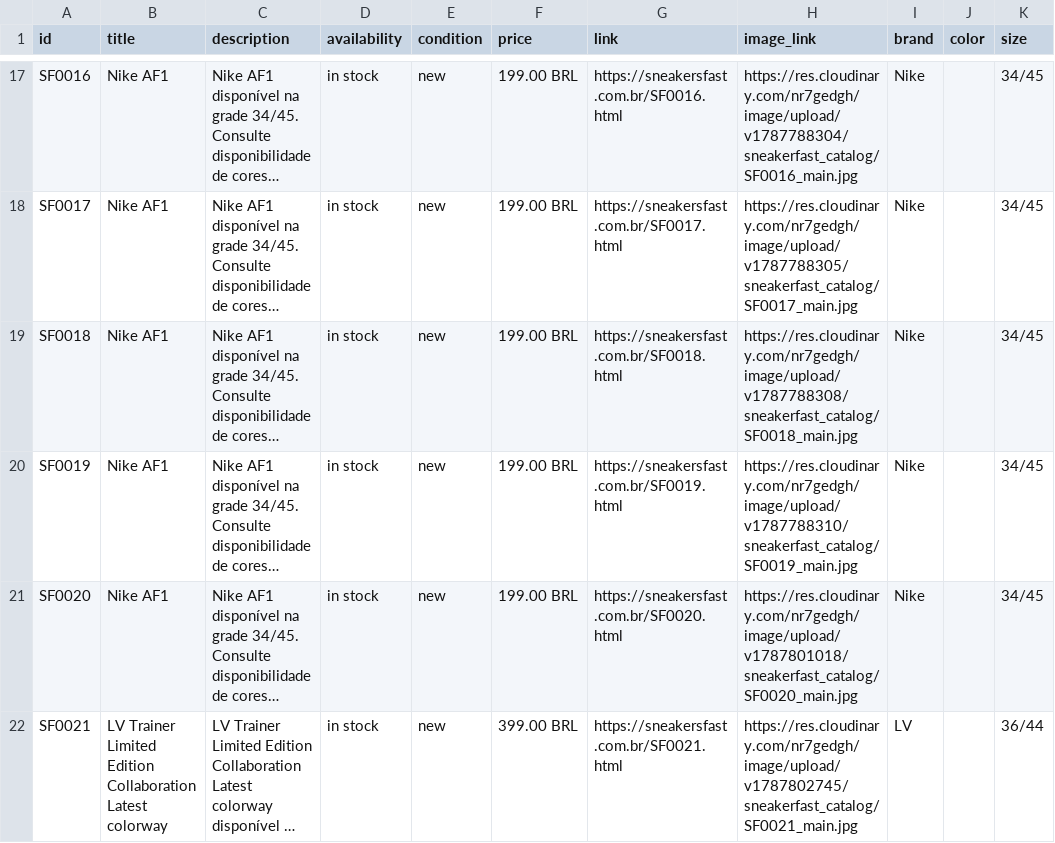
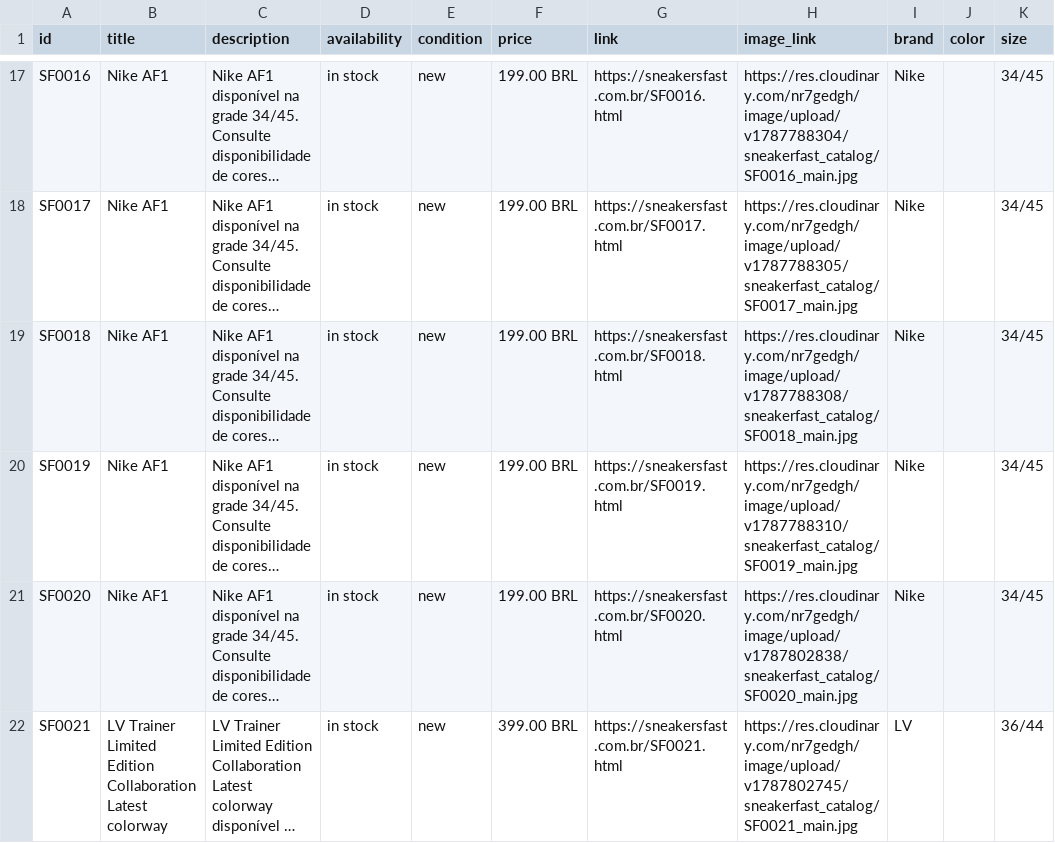
Before and after one commit to PHANTOM-XNFC/sneakerfast, a CSV file: meta_catalog.csv, drawn as a sheet; only a part is shown, gaps mark what is left out; long unchanged cells end in …; the diff names each change by its address in the sheet, - before the commit and + after, or states it on an @@ line.

Commit message:
Update SneakerFast catalog

```diff
--- a/meta_catalog.csv
+++ b/meta_catalog.csv
-H21 (image_link): https://res.cloudinary.com/nr7gedgh/image/upload/v1787801018/sneakerfast_catalog/SF0020_main.jpg
+H21 (image_link): https://res.cloudinary.com/nr7gedgh/image/upload/v1787802838/sneakerfast_catalog/SF0020_main.jpg
```
Also changed, not shown: 9 other files.
